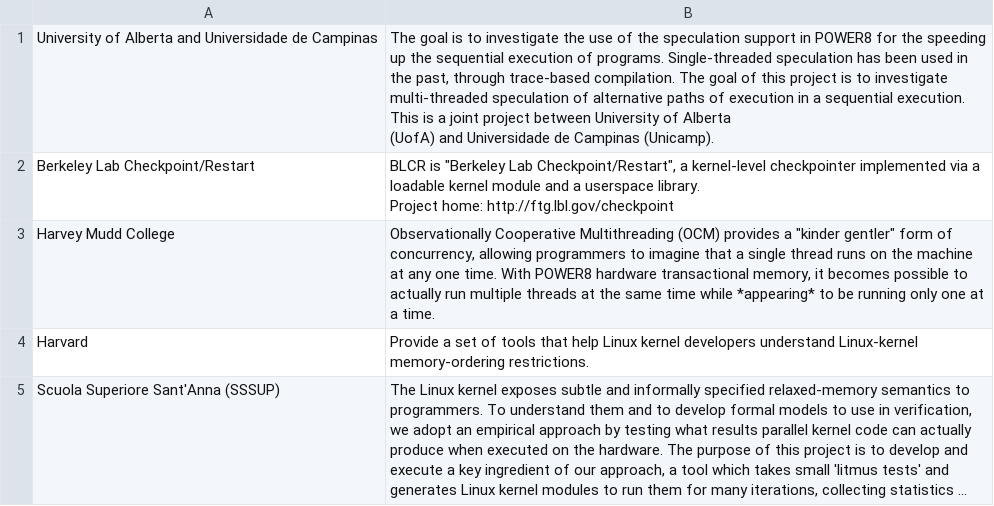
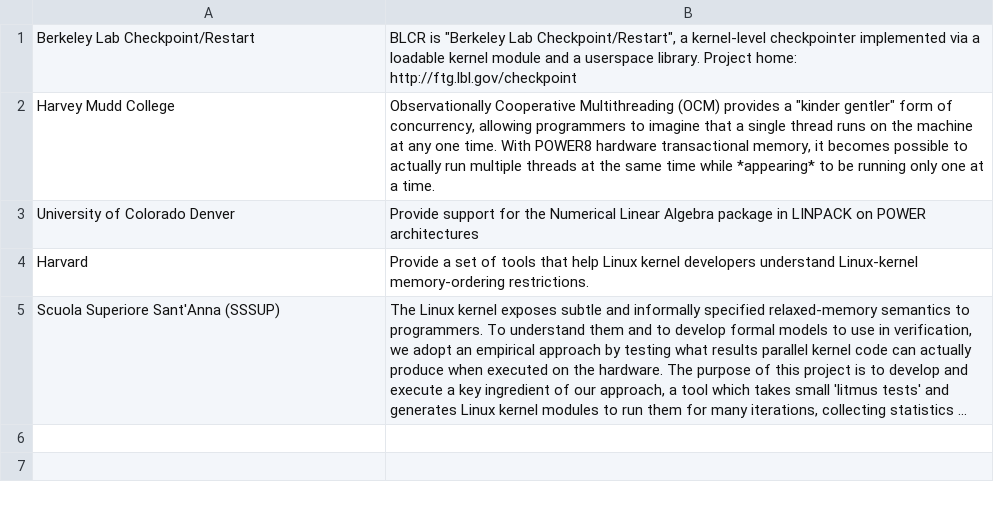
Before and after one commit to osuosl/osuosl-pelican, a CSV file: content/services/csv/powerdev_academic_partners.csv, drawn as a sheet; long unchanged cells end in ….

Commit message:
Pruning University list based on the latest IBM spreadsheet
POWER Projects Tab

```diff
--- a/content/services/csv/powerdev_academic_partners.csv
+++ b/content/services/csv/powerdev_academic_partners.csv
@@ -1,7 +1,4 @@
-"University of Alberta and Universidade de Campinas","The goal is to investigate the use of the speculation support in POWER8 for the speeding up the sequential execution of programs. Single-threaded speculation has been used in the past, through trace-based compilation. The goal of this project is to investigate multi-threaded speculation of alternative paths of execution in a sequential execution.
-This is a joint project between University of Alberta
-(UofA) and Universidade de Campinas (Unicamp)."
-"Berkeley Lab Checkpoint/Restart","BLCR is ""Berkeley Lab Checkpoint/Restart"", a kernel-level checkpointer implemented via a loadable kernel module and a userspace library.
-Project home: http://ftg.lbl.gov/checkpoint"
+"Berkeley Lab Checkpoint/Restart","BLCR is ""Berkeley Lab Checkpoint/Restart"", a kernel-level checkpointer implemented via a loadable kernel module and a userspace library. Project home: http://ftg.lbl.gov/checkpoint"
 "Harvey Mudd College","Observationally Cooperative Multithreading (OCM) provides a ""kinder gentler"" form of concurrency, allowing programmers to imagine that a single thread runs on the machine at any one time. With POWER8 hardware transactional memory, it becomes possible to actually run multiple threads at the same time while *appearing* to be running only one at a time."
+"University of Colorado Denver","Provide support for the Numerical Linear Algebra package in LINPACK on POWER architectures"
 "Harvard","Provide a set of tools that help Linux kernel developers understand Linux-kernel memory-ordering restrictions."
```
